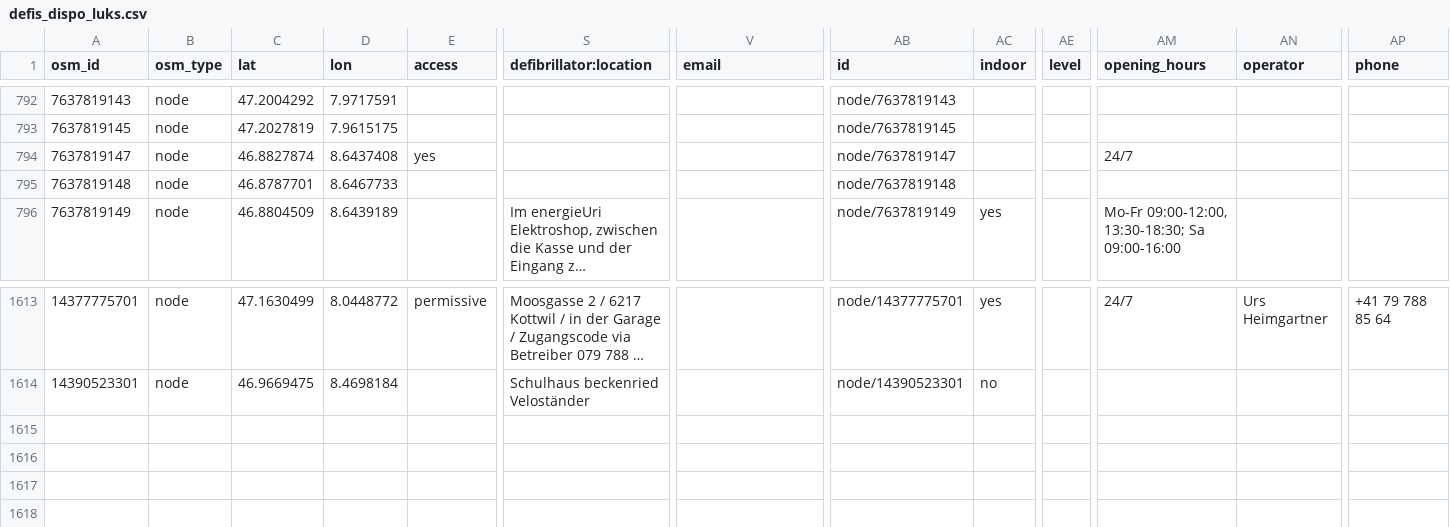
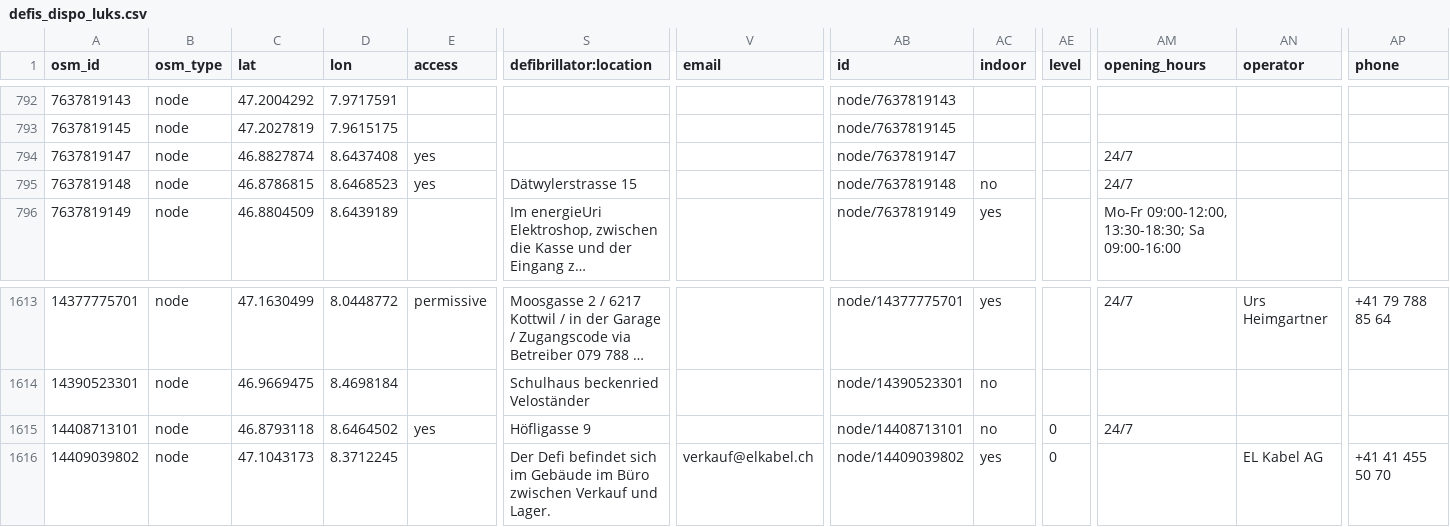
Before and after one commit to defikarte/defi_data, a CSV file: data/csv/defis_dispo_luks.csv, drawn as a sheet; only a part is shown, gaps mark what is left out; long unchanged cells end in …; rows hold the shown columns only; the diff names each change by its address in the sheet, - before the commit and + after, or states it on an @@ line.

```diff
--- a/data/csv/defis_dispo_luks.csv
+++ b/data/csv/defis_dispo_luks.csv
-C795 (lat): 46.8787701
+C795 (lat): 46.8786815
-D795 (lon): 8.6467733
+D795 (lon): 8.6468523
-E795 (access): (empty)
+E795 (access): yes
-S795 (defibrillator:location): (empty)
+S795 (defibrillator:location): Dätwylerstrasse 15
-AC795 (indoor): (empty)
+AC795 (indoor): no
-AM795 (opening_hours): (empty)
+AM795 (opening_hours): 24/7
+row 1615: 14408713101 | node | 46.8793118 | 8.6464502 | yes | Höfligasse 9 |  | node/14408713101 | no | 0 | 24/7
+row 1616: 14409039802 | node | 47.1043173 | 8.3712245 |  | Der Defi befindet sich im Gebäude im Büro zwischen Verkauf und Lager. | verkauf@elkabel.ch | node/14409039802 | yes | 0 |  | EL Kabel AG | +41 41 455 50 70
```
Also changed, not shown: data/csv/defis_dispo_knzsg.csv, data/csv/defis_kt_lu.csv, 15 other files.
